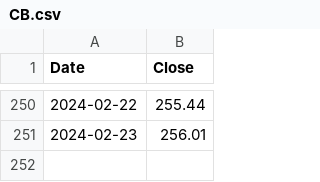
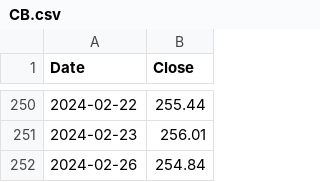
Before and after one commit to sbogde/stocky-stocks, a CSV file: public/data/csvs/CB.csv, drawn as a sheet; only a part is shown, gaps mark what is left out; the diff names each change by its address in the sheet, - before the commit and + after, or states it on an @@ line.

Commit message:
Update data and image: 2024-02-27 16:38:38

```diff
--- a/public/data/csvs/CB.csv
+++ b/public/data/csvs/CB.csv
+row 252: 2024-02-26 | 254.84
```
Also changed, not shown: 4 other files.
